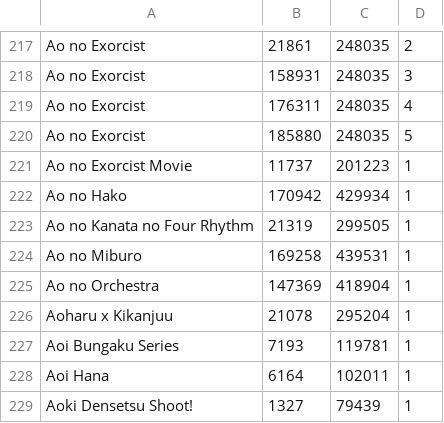
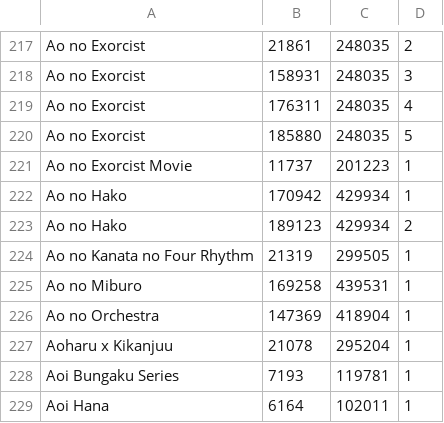
Before and after one commit to noggl/AniListToTVDB, a CSV file: mapping.csv, drawn as a sheet; only a part is shown, gaps mark what is left out; the shorter side is filled out with more unchanged rows; the diff names each change by its address in the sheet, - before the commit and + after, or states it on an @@ line.

```diff
--- a/mapping.csv
+++ b/mapping.csv
+row 223: Ao no Hako | 189123 | 429934 | 2
```
Also changed, not shown: 4 other files.
